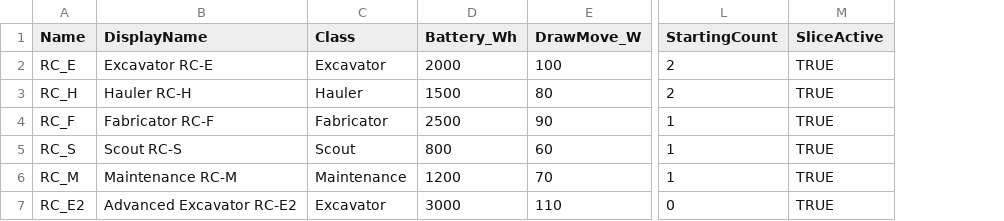
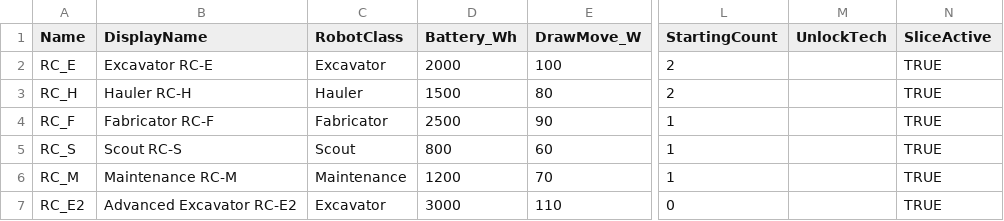
Before and after one commit to Somnora/Red-Hope, a CSV file: docs/data/RH_Robots.csv, drawn as a sheet; only a part is shown, gaps mark what is left out; the diff names each change by its address in the sheet, - before the commit and + after, or states it on an @@ line.

```diff
--- a/docs/data/RH_Robots.csv
+++ b/docs/data/RH_Robots.csv
+column M (UnlockTech), empty
-C1: Class
+C1: RobotClass
```
Also changed, not shown: docs/data/RH_Buildings.csv, docs/data/RH_ManifestItems.csv, 36 other files.
